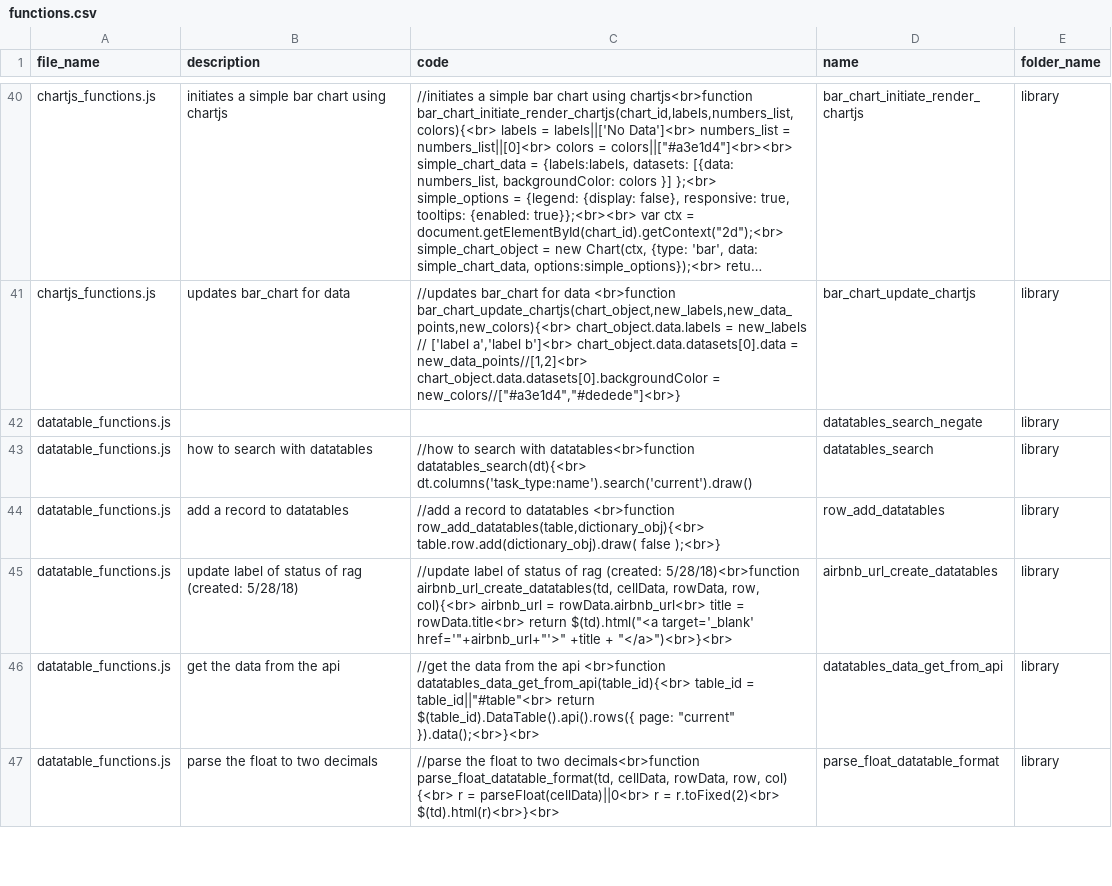
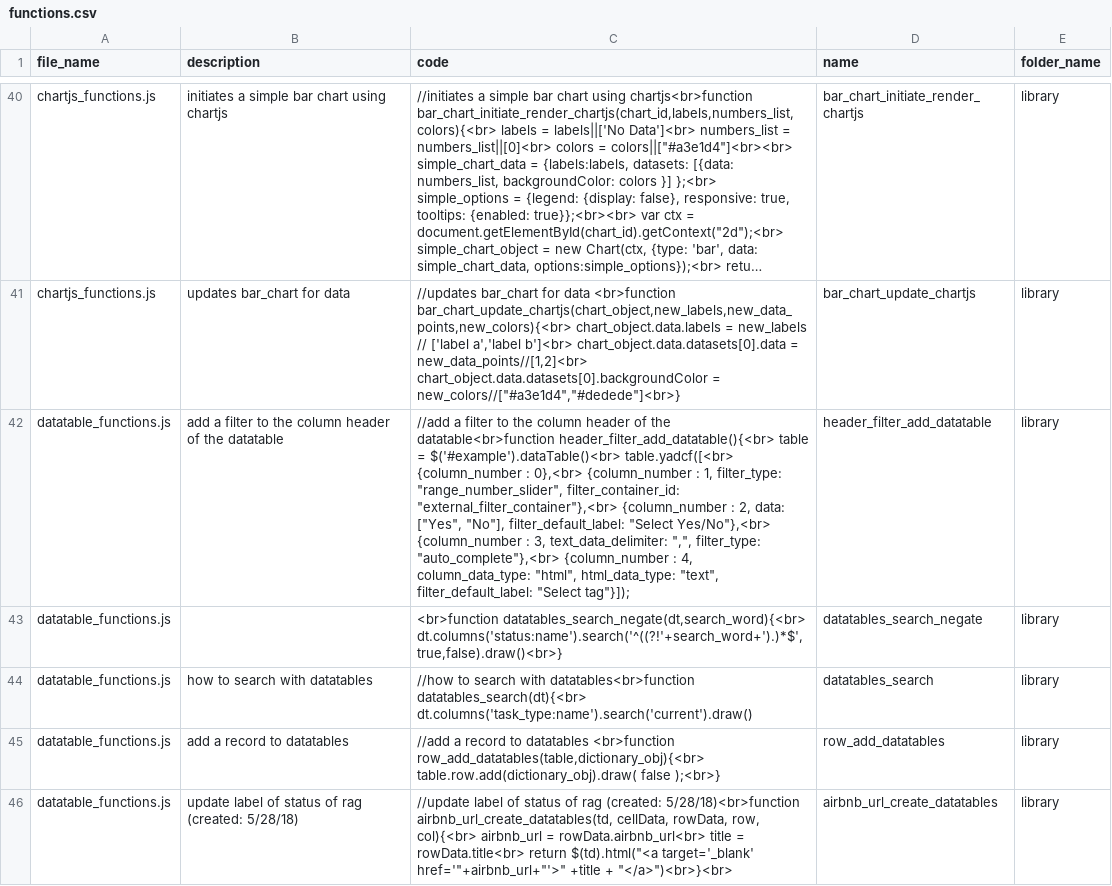
Before and after one commit to ChrisCruze/jutility, a CSV file: functions.csv, drawn as a sheet; only a part is shown, gaps mark what is left out; the shorter side is filled out with more unchanged rows; long unchanged cells end in …; addresses are those after the commit; the diff names each change by its address in the sheet, - before the commit and + after, or states it on an @@ line.

Commit message:
add jquery yadcf lib

```diff
--- a/functions.csv
+++ b/functions.csv
+row 42: datatable_functions.js | add a filter to the column header of the datatable | //add a filter to the column header of the datatable<br>function header_filter_add_datatable(){<br> table = $('#example').dataTable()<br> table.yadcf([<br> {column_number : 0},<br> {column_number : 1, filter_type: "range_number_slider", filter_container_id: "external_filter_container"},<br> {column_number : 2, data: ["Yes", "No"], filter_default_label: "Select Yes/No"},<br> {column_number : 3, text_data_delimiter: ",", filter_type: "auto_complete"},<br> {column_number : 4, column_data_type: "html", html_data_type: "text", filter_default_label: "Select tag"}]); | header_filter_add_datatable | library
-C43 (code): (empty)
+C43 (code): <br>function datatables_search_negate(dt,search_word){<br> dt.columns('status:name').search('^((?!'+search_word+').)*$',true,false).draw()<br>}
```
Also changed, not shown: 3 other files.
